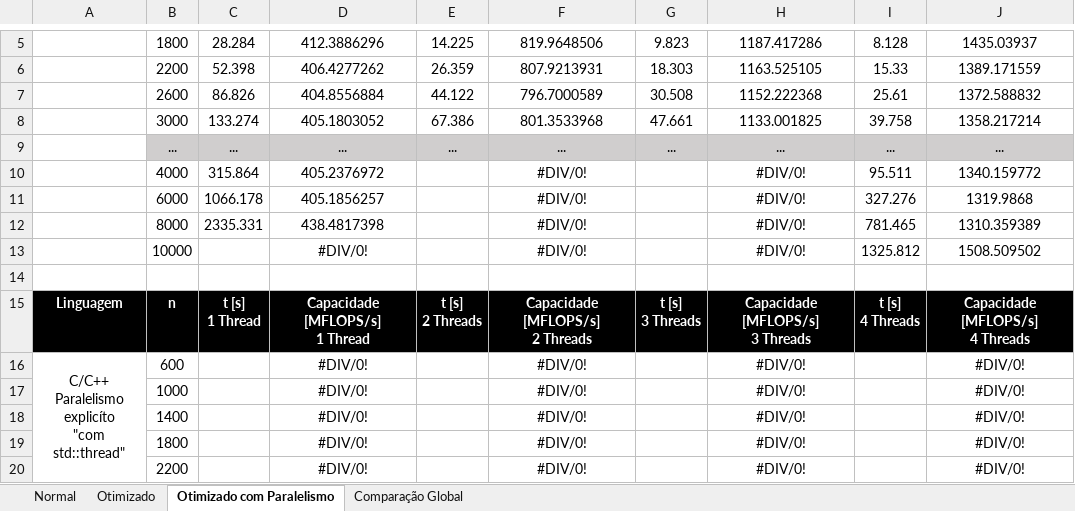
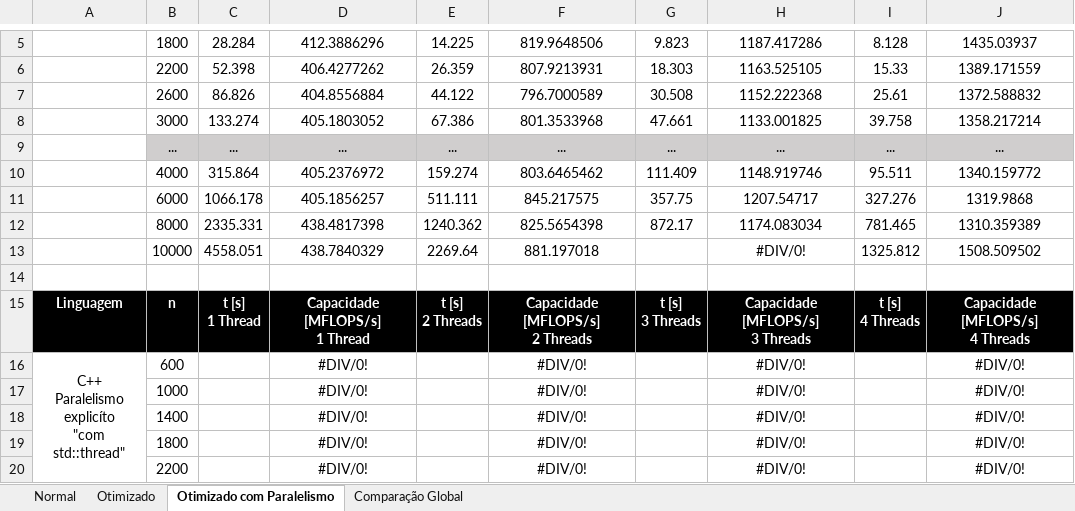
Before and after one commit to mspkvp/CPAR, an Excel workbook: Lab1/docs/Statistics.xlsx, sheet Otimizado com Paralelismo, drawn as a sheet; only a part is shown, gaps mark what is left out; values as stored, in another font and other column widths than the file's, no borders; charts and pictures not drawn; ↵ is a line break in a cell; the diff names each change by its address in the sheet, - before the commit and + after, or states it on an @@ line.

Commit message:
stats updated

```diff
--- a/Lab1/docs/Statistics.xlsx (sheet Otimizado com Paralelismo)
+++ b/Lab1/docs/Statistics.xlsx (sheet Otimizado com Paralelismo)
-E10: (empty)
+E10: 159.274
-F10: #DIV/0!
+F10: 803.6465462
-G10: (empty)
+G10: 111.409
-H10: #DIV/0!
+H10: 1148.919746
-E11: (empty)
+E11: 511.111
-F11: #DIV/0!
+F11: 845.217575
-G11: (empty)
+G11: 357.75
-H11: #DIV/0!
+H11: 1207.54717
-E12: (empty)
+E12: 1240.362
-F12: #DIV/0!
+F12: 825.5654398
-G12: (empty)
+G12: 872.17
-H12: #DIV/0!
+H12: 1174.083034
-C13: (empty)
+C13: 4558.051
-D13: #DIV/0!
+D13: 438.7840329
-E13: (empty)
+E13: 2269.64
-F13: #DIV/0!
+F13: 881.197018
-A16: C/C++ ↵ Paralelismo ↵ explicíto ↵ "com std::thread"
+A16: C++ ↵ Paralelismo ↵ explicíto ↵ "com std::thread"
```
Also changed, not shown: charts or pictures.
